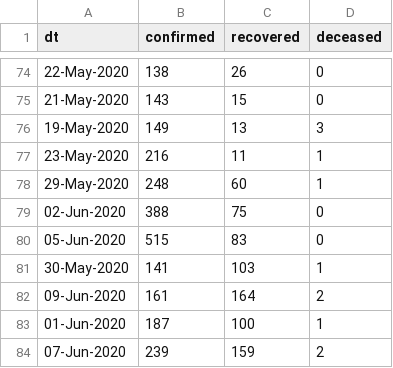
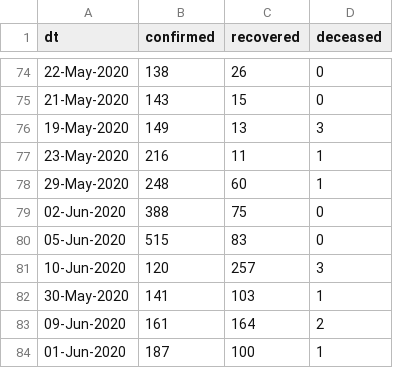
Before and after one commit to vsbabu/covid19_fb_ts, a CSV file: ka.csv, drawn as a sheet; only a part is shown, gaps mark what is left out; the shorter side is filled out with more unchanged rows.

```diff
--- a/ka.csv
+++ b/ka.csv
@@ -80,2 +80,3 @@ dt,confirmed,recovered,deceased
 05-Jun-2020,515,83,0
+10-Jun-2020,120,257,3
 30-May-2020,141,103,1
```
Also changed, not shown: daily.csv, kl.csv, 31 other files.
